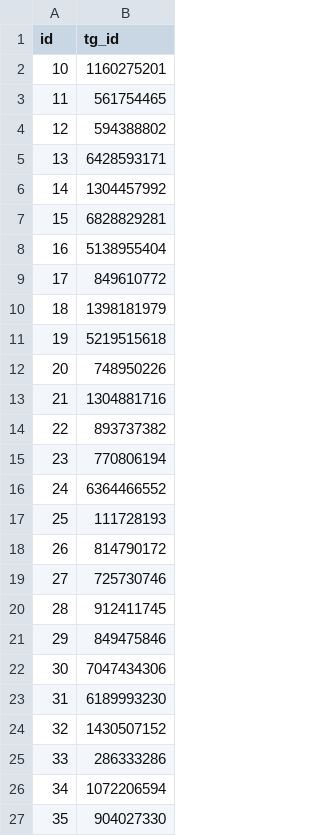
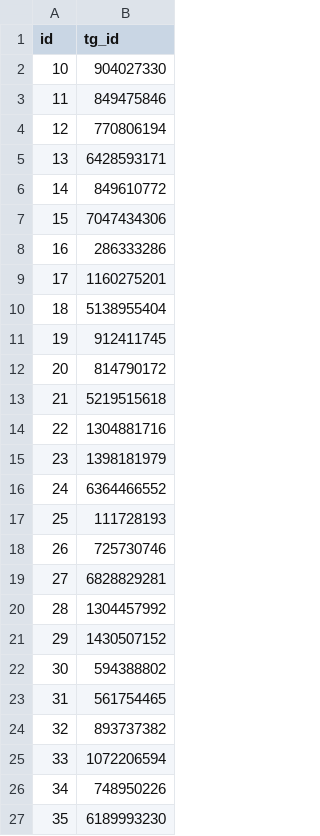
Before and after one commit to 4archon/fill_db, a CSV file: users.csv, drawn as a sheet.

```diff
--- a/users.csv
+++ b/users.csv
@@ -1,27 +1,27 @@
 id,tg_id
-10,1160275201
-11,561754465
-12,594388802
+10,904027330
+11,849475846
+12,770806194
 13,6428593171
-14,1304457992
-15,6828829281
-16,5138955404
-17,849610772
-18,1398181979
-19,5219515618
-20,748950226
-21,1304881716
-22,893737382
-23,770806194
+14,849610772
+15,7047434306
+16,286333286
+17,1160275201
+18,5138955404
+19,912411745
+20,814790172
+21,5219515618
+22,1304881716
+23,1398181979
 24,6364466552
 25,111728193
-26,814790172
-27,725730746
-28,912411745
-29,849475846
-30,7047434306
-31,6189993230
-32,1430507152
-33,286333286
-34,1072206594
-35,904027330
+26,725730746
+27,6828829281
+28,1304457992
+29,1430507152
+30,594388802
+31,561754465
+32,893737382
+33,1072206594
+34,748950226
+35,6189993230
```
Also changed, not shown: 4 other files.
